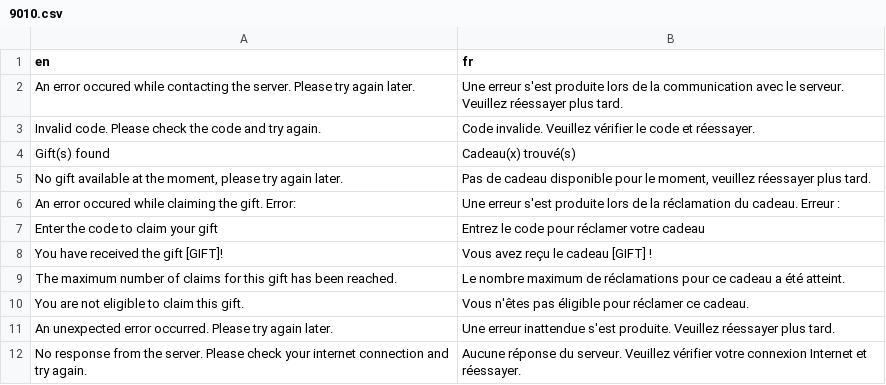
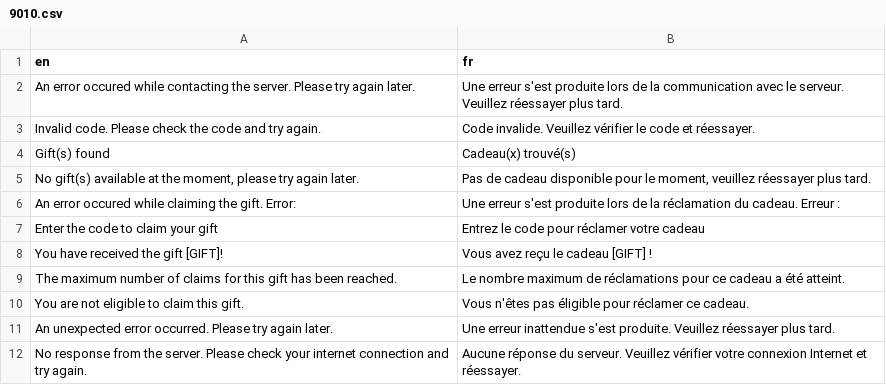
Before and after one commit to PokemonWorkshop/PSDKTechnicalDemo, a CSV file: Data/Text/Dialogs/9010.csv, drawn as a sheet.

Commit message:
Fix simple text

```diff
--- a/Data/Text/Dialogs/9010.csv
+++ b/Data/Text/Dialogs/9010.csv
@@ -4,3 +4,3 @@ Invalid code. Please check the code and try again.,Code invalide. Veuillez véri
 Gift(s) found, Cadeau(x) trouvé(s)
-"No gift available at the moment, please try again later.","Pas de cadeau disponible pour le moment, veuillez réessayer plus tard."
+"No gift(s) available at the moment, please try again later.","Pas de cadeau disponible pour le moment, veuillez réessayer plus tard."
 An error occured while claiming the gift. Error: ,Une erreur s'est produite lors de la réclamation du cadeau. Erreur :
```
